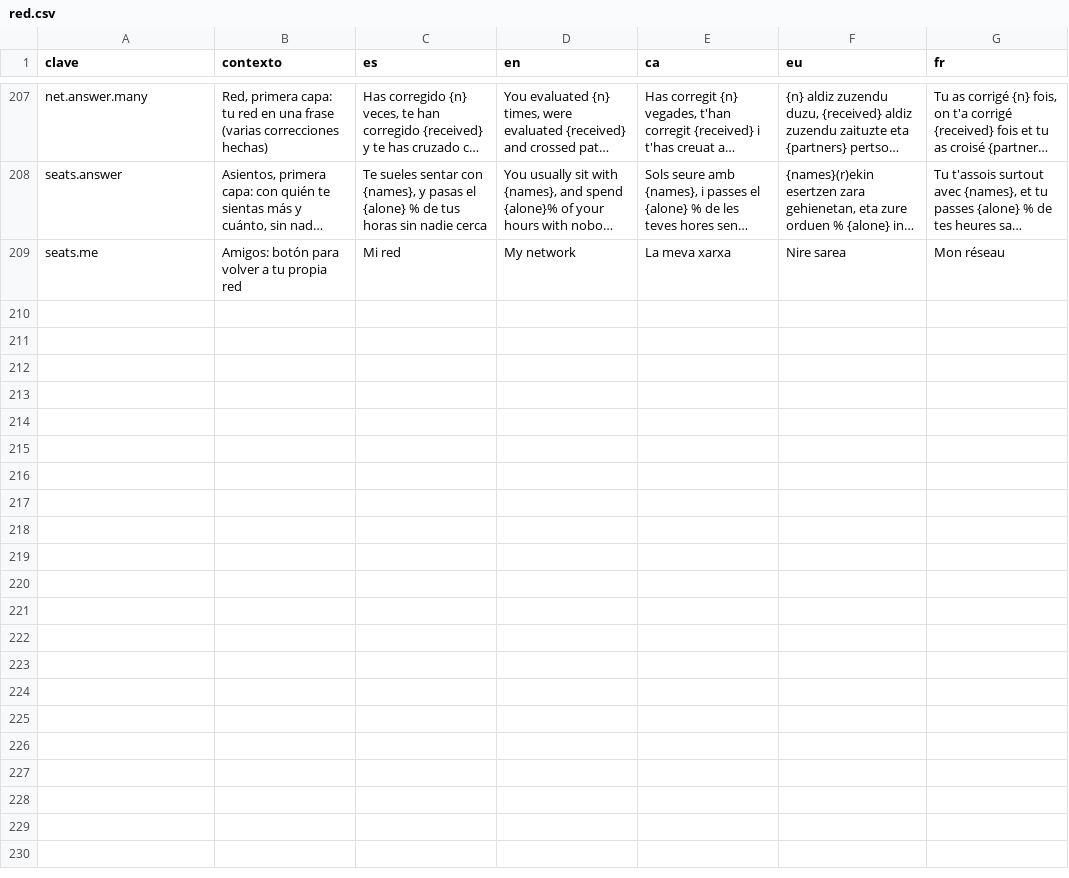
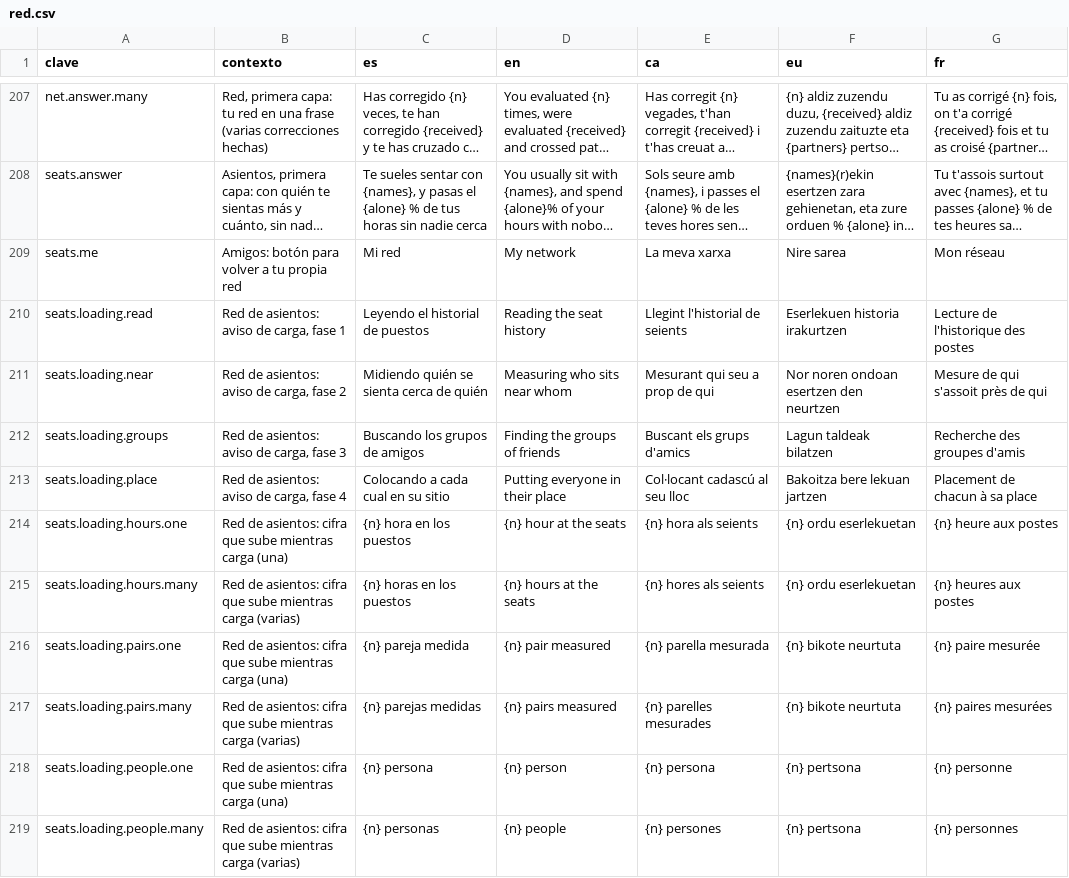
Before and after one commit to ALRO-GM/sanatorio-42, a CSV file: apps/web/src/shared/i18n/textos/red.csv, drawn as a sheet; only a part is shown, gaps mark what is left out; long unchanged cells end in …; the diff covers the shown part only; the diff names each change by its address in the sheet, - before the commit and + after, or states it on an @@ line.

```diff
--- a/apps/web/src/shared/i18n/textos/red.csv
+++ b/apps/web/src/shared/i18n/textos/red.csv
+row 210: seats.loading.read | Red de asientos: aviso de carga, fase 1 | Leyendo el historial de puestos | Reading the seat history | Llegint l'historial de seients | Eserlekuen historia irakurtzen | Lecture de l'historique des postes
+row 211: seats.loading.near | Red de asientos: aviso de carga, fase 2 | Midiendo quién se sienta cerca de quién | Measuring who sits near whom | Mesurant qui seu a prop de qui | Nor noren ondoan esertzen den neurtzen | Mesure de qui s'assoit près de qui
+row 212: seats.loading.groups | Red de asientos: aviso de carga, fase 3 | Buscando los grupos de amigos | Finding the groups of friends | Buscant els grups d'amics | Lagun taldeak bilatzen | Recherche des groupes d'amis
+row 213: seats.loading.place | Red de asientos: aviso de carga, fase 4 | Colocando a cada cual en su sitio | Putting everyone in their place | Col·locant cadascú al seu lloc | Bakoitza bere lekuan jartzen | Placement de chacun à sa place
+row 214: seats.loading.hours.one | Red de asientos: cifra que sube mientras carga (una) | {n} hora en los puestos | {n} hour at the seats | {n} hora als seients | {n} ordu eserlekuetan | {n} heure aux postes
+row 215: seats.loading.hours.many | Red de asientos: cifra que sube mientras carga (varias) | {n} horas en los puestos | {n} hours at the seats | {n} hores als seients | {n} ordu eserlekuetan | {n} heures aux postes
+row 216: seats.loading.pairs.one | Red de asientos: cifra que sube mientras carga (una) | {n} pareja medida | {n} pair measured | {n} parella mesurada | {n} bikote neurtuta | {n} paire mesurée
+row 217: seats.loading.pairs.many | Red de asientos: cifra que sube mientras carga (varias) | {n} parejas medidas | {n} pairs measured | {n} parelles mesurades | {n} bikote neurtuta | {n} paires mesurées
+row 218: seats.loading.people.one | Red de asientos: cifra que sube mientras carga (una) | {n} persona | {n} person | {n} persona | {n} pertsona | {n} personne
+row 219: seats.loading.people.many | Red de asientos: cifra que sube mientras carga (varias) | {n} personas | {n} people | {n} persones | {n} pertsona | {n} personnes
```
Also changed, not shown: 9 added rows elsewhere in this file, apps/web/src/shared/i18n/textos/comun.csv, apps/web/src/shared/i18n/textos/estadisticas.csv, 31 other files.
